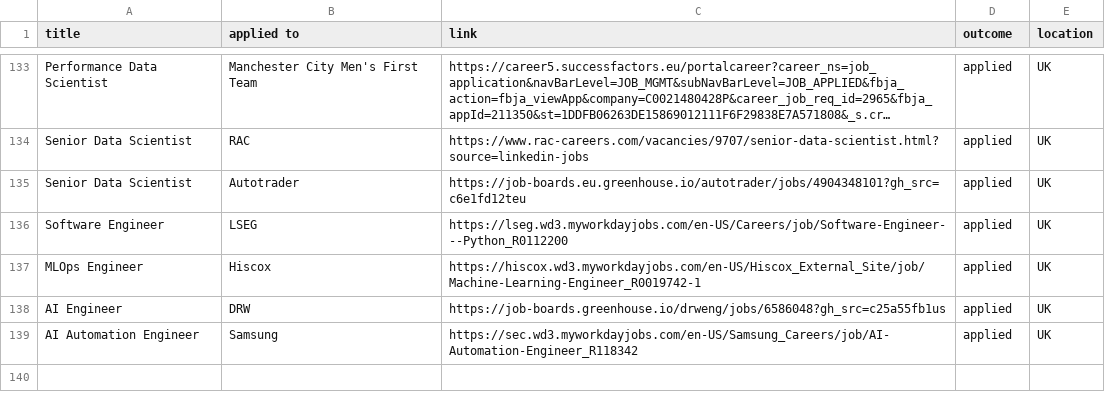
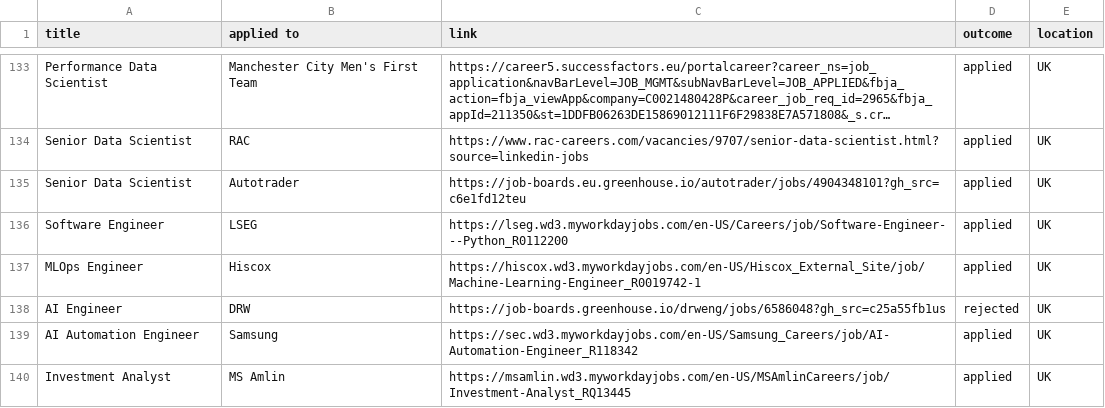
Before and after one commit to ivan020/resume, a CSV file: tracker.csv, drawn as a sheet; only a part is shown, gaps mark what is left out; long unchanged cells end in …; the diff names each change by its address in the sheet, - before the commit and + after, or states it on an @@ line.

Commit message:
another application

```diff
--- a/tracker.csv
+++ b/tracker.csv
-D138 (outcome): applied
+D138 (outcome): rejected
+row 140: Investment Analyst | MS Amlin | https://msamlin.wd3.myworkdayjobs.com/en-US/MSAmlinCareers/job/Investment-Analyst_RQ13445 | applied | UK
```
